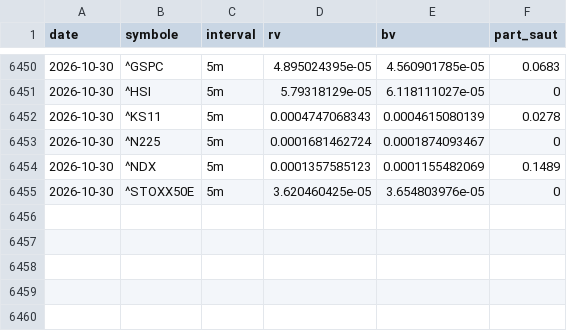
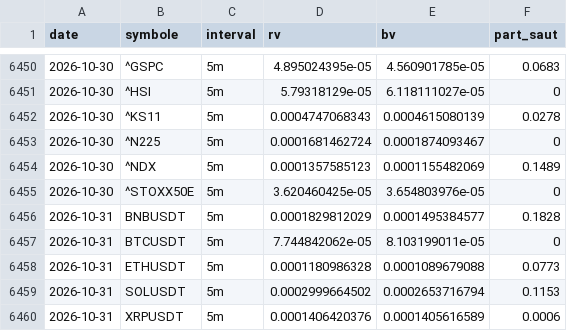
Before and after one commit to David-GNLF/marketlab, a CSV file: data_local/sauts_mesures.csv, drawn as a sheet; only a part is shown, gaps mark what is left out.

```diff
--- a/data_local/sauts_mesures.csv
+++ b/data_local/sauts_mesures.csv
@@ -6455 +6455,6 @@ date,symbole,interval,rv,bv,part_saut
 2026-10-30,^STOXX50E,5m,3.620460425e-05,3.654803976e-05,0
+2026-10-31,BNBUSDT,5m,0.0001829812029,0.0001495384577,0.1828
+2026-10-31,BTCUSDT,5m,7.744842062e-05,8.103199011e-05,0
+2026-10-31,ETHUSDT,5m,0.0001180986328,0.0001089679088,0.0773
+2026-10-31,SOLUSDT,5m,0.0002999664502,0.0002653716794,0.1153
+2026-10-31,XRPUSDT,5m,0.0001406420376,0.0001405616589,0.0006
```
Also changed, not shown: data_local/banc_ventes.csv, data_local/journal_chaine.csv, 10 other files.
